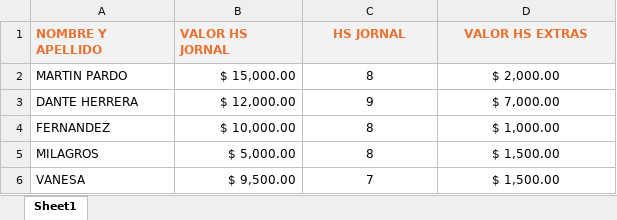
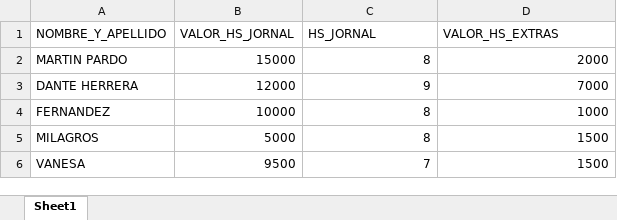
Before and after one commit to Rigoberte/Sistema-Pago-Horas-Extras, an Excel workbook: data/DatosEmpleados.xlsx, sheet Sheet1, drawn as a sheet; values as stored, in another font and other column widths than the file's, no borders; the diff names each change by its address in the sheet, - before the commit and + after, or states it on an @@ line.

```diff
--- a/data/DatosEmpleados.xlsx (sheet Sheet1)
+++ b/data/DatosEmpleados.xlsx (sheet Sheet1)
-A1: NOMBRE Y APELLIDO
+A1: NOMBRE_Y_APELLIDO
@@ A1:D1 fill: #F2F2F2 → none, bold: on → off, text colour: #E97132 → black @@
-B1: VALOR HS JORNAL
+B1: VALOR_HS_JORNAL
-C1: HS JORNAL
+C1: HS_JORNAL
-C1:D1 alignment: center
+C1:D1 alignment: left
-D1: VALOR HS EXTRAS
+D1: VALOR_HS_EXTRAS
-B2 (VALOR_HS_JORNAL): $ 15,000.00
+B2 (VALOR_HS_JORNAL): 15000
-C2:D6 alignment: center
+C2:D6 alignment: right
-D2 (VALOR_HS_EXTRAS): $ 2,000.00
+D2 (VALOR_HS_EXTRAS): 2000
-B3 (VALOR_HS_JORNAL): $ 12,000.00
+B3 (VALOR_HS_JORNAL): 12000
-D3 (VALOR_HS_EXTRAS): $ 7,000.00
+D3 (VALOR_HS_EXTRAS): 7000
-B4 (VALOR_HS_JORNAL): $ 10,000.00
+B4 (VALOR_HS_JORNAL): 10000
-D4 (VALOR_HS_EXTRAS): $ 1,000.00
+D4 (VALOR_HS_EXTRAS): 1000
-B5 (VALOR_HS_JORNAL): $ 5,000.00
+B5 (VALOR_HS_JORNAL): 5000
-D5:D6 (VALOR_HS_EXTRAS): $ 1,500.00
+D5:D6 (VALOR_HS_EXTRAS): 1500
-B6 (VALOR_HS_JORNAL): $ 9,500.00
+B6 (VALOR_HS_JORNAL): 9500
```
Also changed, not shown: 1 other file.
